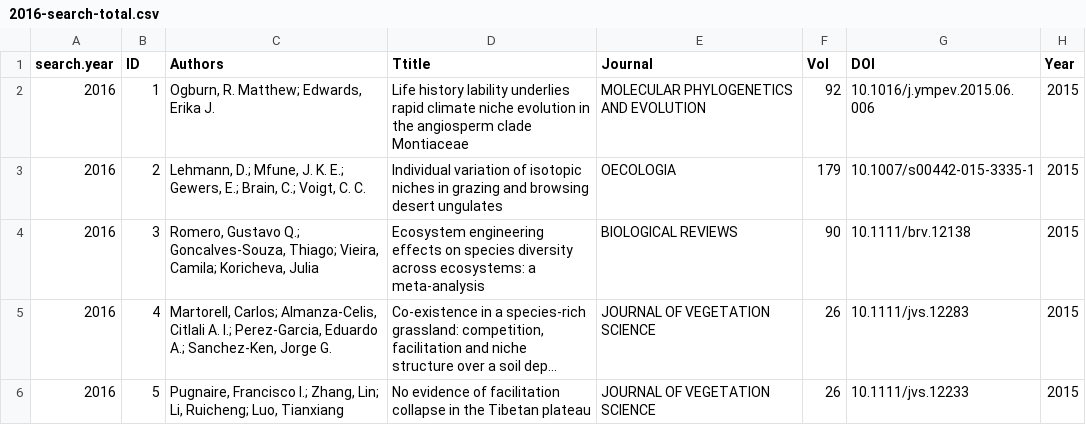
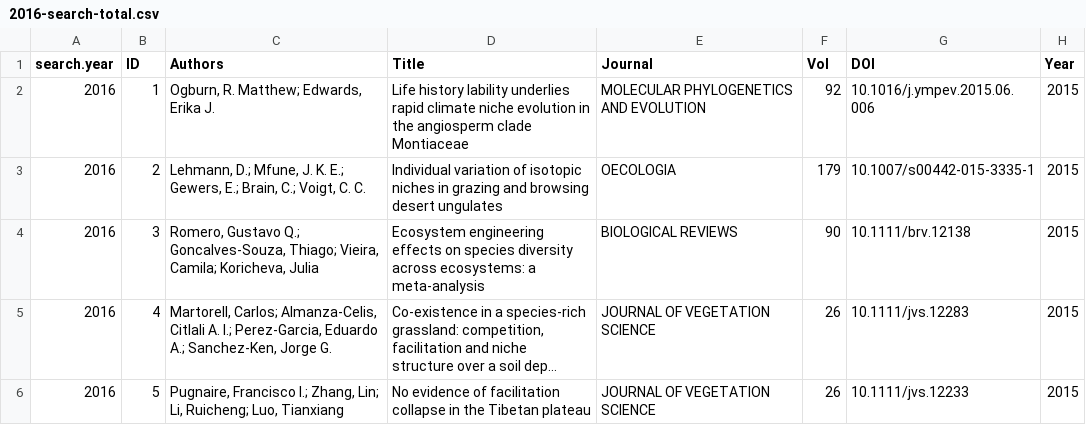
Before and after one commit to diegosotomayor/desert.niche.facilitation, a CSV file: data/2016-search-total.csv, drawn as a sheet; only a part is shown; long unchanged cells end in ….

Commit message:
typo in previous search.

```diff
--- a/data/2016-search-total.csv
+++ b/data/2016-search-total.csv
@@ -1,2 +1,2 @@
-search.year,ID,Authors,Ttitle,Journal,Vol,DOI,Year
+search.year,ID,Authors,Title,Journal,Vol,DOI,Year
 2016,1,"Ogburn, R. Matthew; Edwards, Erika J.",Life history lability underlies rapid climate niche evolution in the angiosperm clade Montiaceae,MOLECULAR PHYLOGENETICS AND EVOLUTION,92,10.1016/j.ympev.2015.06.006,2015
```
Also changed, not shown: 2 other files.
